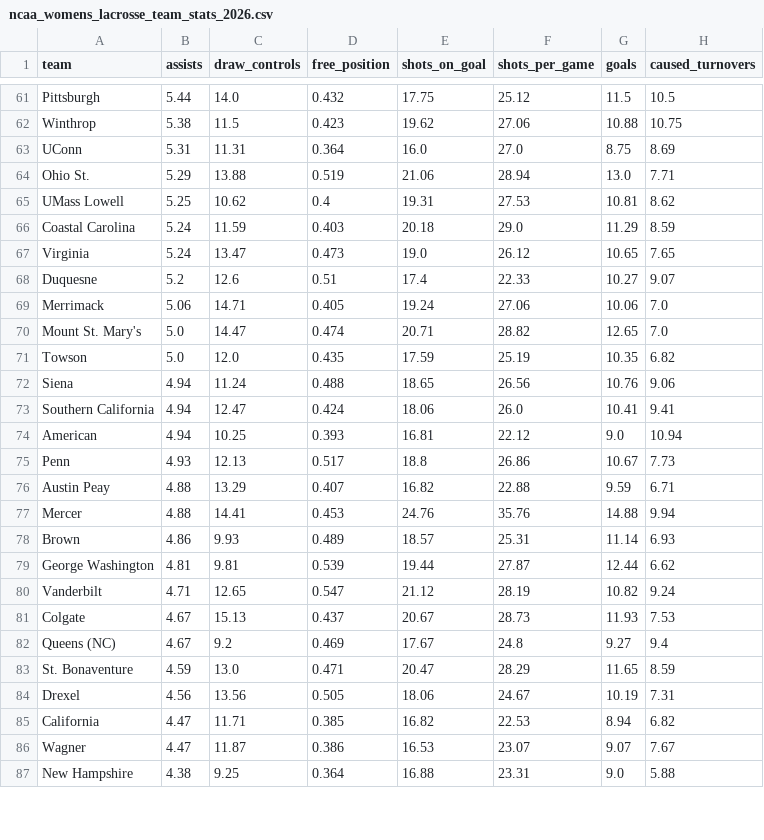
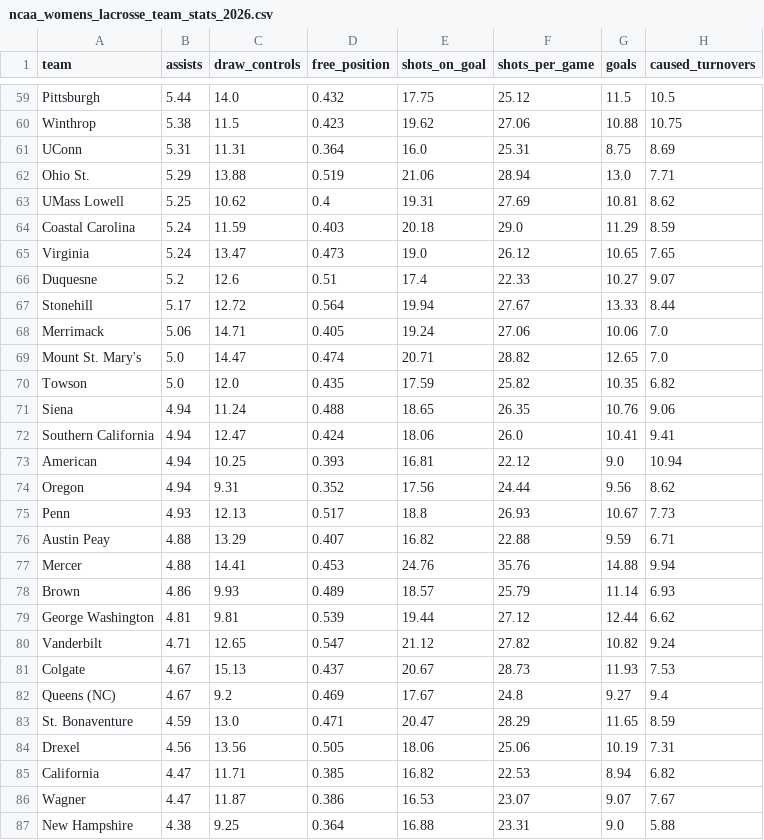
Before and after one commit to Avery-May-2/ncaa-womens-lacrosse-offense, a CSV file: data/ncaa_womens_lacrosse_team_stats_2026.csv, drawn as a sheet; only a part is shown, gaps mark what is left out; the diff covers the shown part only.

```diff
--- a/data/ncaa_womens_lacrosse_team_stats_2026.csv
+++ b/data/ncaa_womens_lacrosse_team_stats_2026.csv
@@ -62,5 +60,5 @@ Pittsburgh,5.44,14.0,0.432,17.75,25.12,11.5,10.5
 Winthrop,5.38,11.5,0.423,19.62,27.06,10.88,10.75
-UConn,5.31,11.31,0.364,16.0,27.0,8.75,8.69
+UConn,5.31,11.31,0.364,16.0,25.31,8.75,8.69
 Ohio St.,5.29,13.88,0.519,21.06,28.94,13.0,7.71
-UMass Lowell,5.25,10.62,0.4,19.31,27.53,10.81,8.62
+UMass Lowell,5.25,10.62,0.4,19.31,27.69,10.81,8.62
 Coastal Carolina,5.24,11.59,0.403,20.18,29.0,11.29,8.59
@@ -68,14 +66,16 @@ Virginia,5.24,13.47,0.473,19.0,26.12,10.65,7.65
 Duquesne,5.2,12.6,0.51,17.4,22.33,10.27,9.07
+Stonehill,5.17,12.72,0.564,19.94,27.67,13.33,8.44
 Merrimack,5.06,14.71,0.405,19.24,27.06,10.06,7.0
 Mount St. Mary's,5.0,14.47,0.474,20.71,28.82,12.65,7.0
-Towson,5.0,12.0,0.435,17.59,25.19,10.35,6.82
-Siena,4.94,11.24,0.488,18.65,26.56,10.76,9.06
+Towson,5.0,12.0,0.435,17.59,25.82,10.35,6.82
+Siena,4.94,11.24,0.488,18.65,26.35,10.76,9.06
 Southern California,4.94,12.47,0.424,18.06,26.0,10.41,9.41
 American,4.94,10.25,0.393,16.81,22.12,9.0,10.94
-Penn,4.93,12.13,0.517,18.8,26.86,10.67,7.73
+Oregon,4.94,9.31,0.352,17.56,24.44,9.56,8.62
+Penn,4.93,12.13,0.517,18.8,26.93,10.67,7.73
 Austin Peay,4.88,13.29,0.407,16.82,22.88,9.59,6.71
 Mercer,4.88,14.41,0.453,24.76,35.76,14.88,9.94
-Brown,4.86,9.93,0.489,18.57,25.31,11.14,6.93
-George Washington,4.81,9.81,0.539,19.44,27.87,12.44,6.62
-Vanderbilt,4.71,12.65,0.547,21.12,28.19,10.82,9.24
+Brown,4.86,9.93,0.489,18.57,25.79,11.14,6.93
+George Washington,4.81,9.81,0.539,19.44,27.12,12.44,6.62
+Vanderbilt,4.71,12.65,0.547,21.12,27.82,10.82,9.24
 Colgate,4.67,15.13,0.437,20.67,28.73,11.93,7.53
@@ -83,3 +83,3 @@ Queens (NC),4.67,9.2,0.469,17.67,24.8,9.27,9.4
 St. Bonaventure,4.59,13.0,0.471,20.47,28.29,11.65,8.59
-Drexel,4.56,13.56,0.505,18.06,24.67,10.19,7.31
+Drexel,4.56,13.56,0.505,18.06,25.06,10.19,7.31
 California,4.47,11.71,0.385,16.82,22.53,8.94,6.82
```
Also changed, not shown: 2 added rows, 3 removed rows and 12 edited cells elsewhere in this file.
